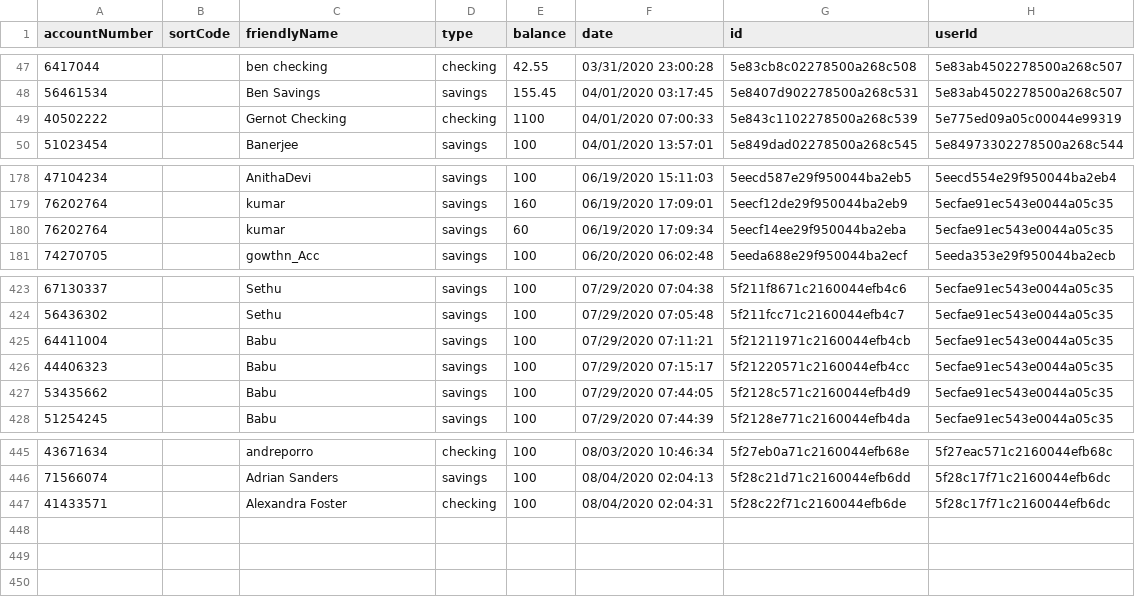
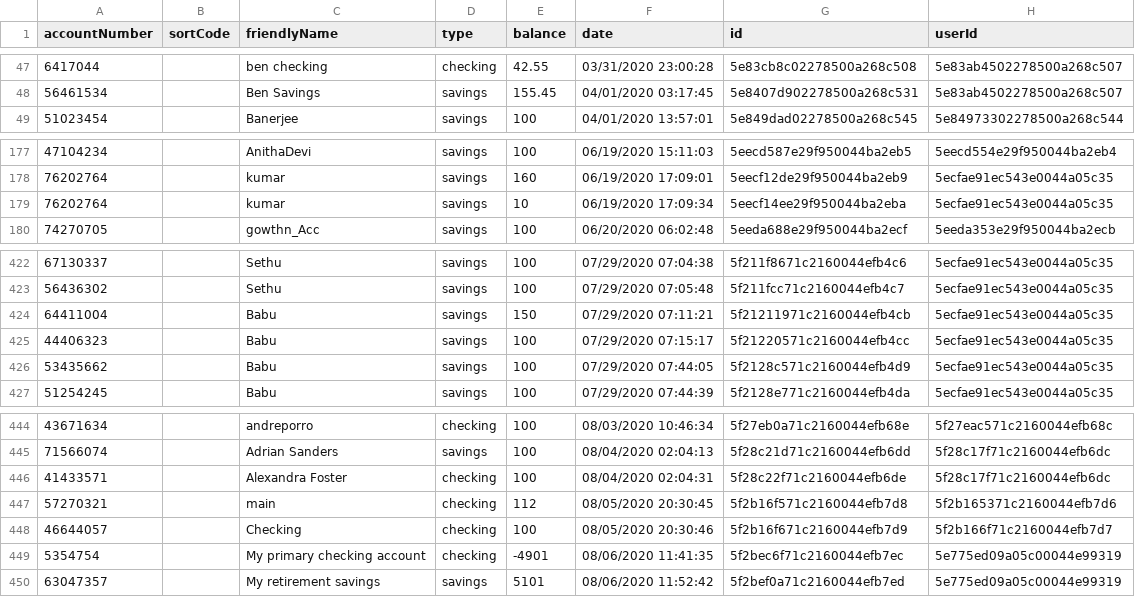
Before and after one commit to michaeltaylorj2ee/RPATestingAzure, a CSV file: accounts.csv, drawn as a sheet; only a part is shown, gaps mark what is left out.

```diff
--- a/accounts.csv
+++ b/accounts.csv
@@ -48,3 +48,2 @@ accountNumber,sortCode,friendlyName,type,balance,date,id,userId
 56461534,,Ben Savings,savings,155.45,04/01/2020 03:17:45,5e8407d902278500a268c531,5e83ab4502278500a268c507
-40502222,,Gernot Checking,checking,1100,04/01/2020 07:00:33,5e843c1102278500a268c539,5e775ed09a05c00044e99319
 51023454,,Banerjee,savings,100,04/01/2020 13:57:01,5e849dad02278500a268c545,5e84973302278500a268c544
@@ -179,3 +178,3 @@ accountNumber,sortCode,friendlyName,type,balance,date,id,userId
 76202764,,kumar,savings,160,06/19/2020 17:09:01,5eecf12de29f950044ba2eb9,5ecfae91ec543e0044a05c35
-76202764,,kumar,savings,60,06/19/2020 17:09:34,5eecf14ee29f950044ba2eba,5ecfae91ec543e0044a05c35
+76202764,,kumar,savings,10,06/19/2020 17:09:34,5eecf14ee29f950044ba2eba,5ecfae91ec543e0044a05c35
 74270705,,gowthn_Acc,savings,100,06/20/2020 06:02:48,5eeda688e29f950044ba2ecf,5eeda353e29f950044ba2ecb
@@ -424,3 +423,3 @@ accountNumber,sortCode,friendlyName,type,balance,date,id,userId
 56436302,,Sethu,savings,100,07/29/2020 07:05:48,5f211fcc71c2160044efb4c7,5ecfae91ec543e0044a05c35
-64411004,,Babu,savings,100,07/29/2020 07:11:21,5f21211971c2160044efb4cb,5ecfae91ec543e0044a05c35
+64411004,,Babu,savings,150,07/29/2020 07:11:21,5f21211971c2160044efb4cb,5ecfae91ec543e0044a05c35
 44406323,,Babu,savings,100,07/29/2020 07:15:17,5f21220571c2160044efb4cc,5ecfae91ec543e0044a05c35
@@ -447 +446,5 @@ accountNumber,sortCode,friendlyName,type,balance,date,id,userId
 41433571,,Alexandra Foster,checking,100,08/04/2020 02:04:31,5f28c22f71c2160044efb6de,5f28c17f71c2160044efb6dc
+57270321,,main,checking,112,08/05/2020 20:30:45,5f2b16f571c2160044efb7d8,5f2b165371c2160044efb7d6
+46644057,,Checking,checking,100,08/05/2020 20:30:46,5f2b16f671c2160044efb7d9,5f2b166f71c2160044efb7d7
+5354754,,My primary checking account,checking,-4901,08/06/2020 11:41:35,5f2bec6f71c2160044efb7ec,5e775ed09a05c00044e99319
+63047357,,My retirement savings,savings,5101,08/06/2020 11:52:42,5f2bef0a71c2160044efb7ed,5e775ed09a05c00044e99319
```
Also changed, not shown: Data/Input/negativeAccounts.csv, 2 other files.
